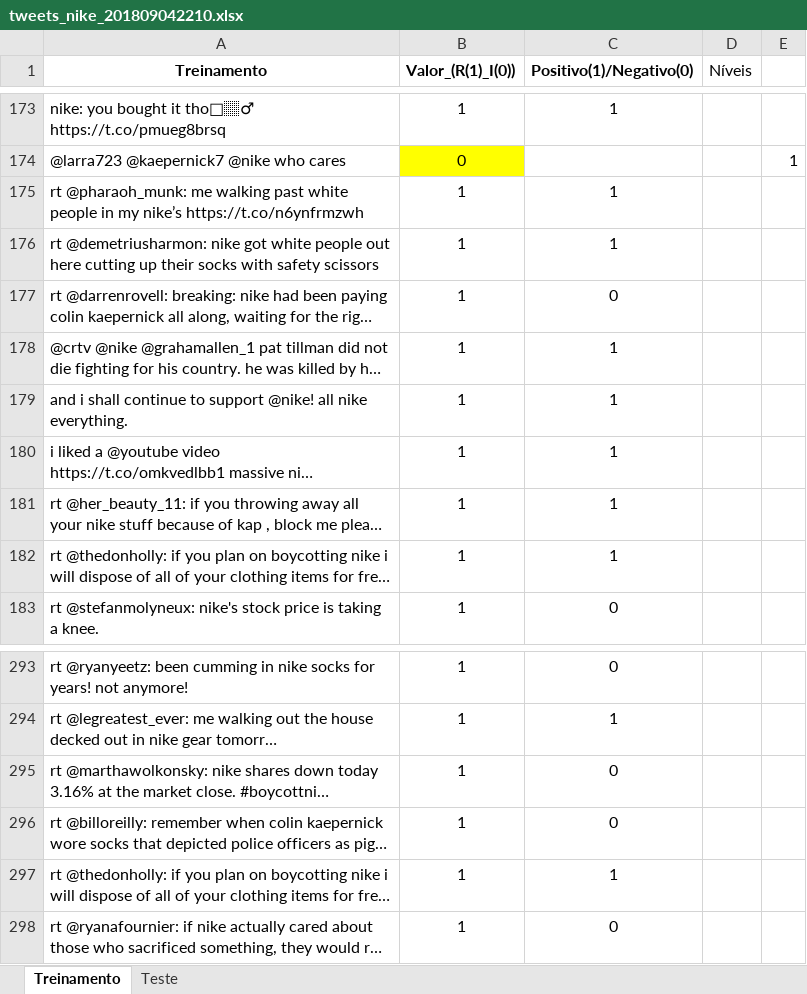
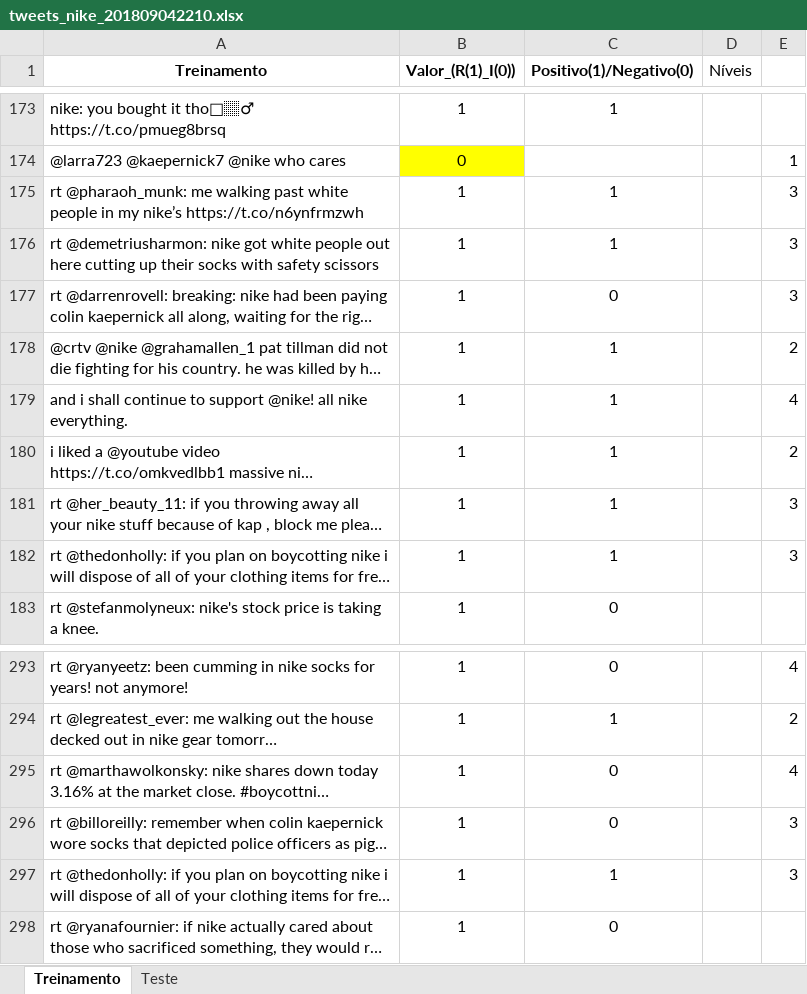
Before and after one commit to manucastilla/CD_Projeto2, an Excel workbook: tweets_nike_201809042210.xlsx, sheet Treinamento, drawn as a sheet; only a part is shown, gaps mark what is left out; long unchanged cells end in …; values as stored, in another font and other column widths than the file's, no borders; the diff covers the shown part only; the diff names each change by its address in the sheet, - before the commit and + after, or states it on an @@ line.

```diff
--- a/tweets_nike_201809042210.xlsx (sheet Treinamento)
+++ b/tweets_nike_201809042210.xlsx (sheet Treinamento)
-E175:E177: (empty)
+E175:E177: 3
-E178: (empty)
+E178: 2
-E179: (empty)
+E179: 4
-E180: (empty)
+E180: 2
-E181:E182: (empty)
+E181:E182: 3
-E293: (empty)
+E293: 4
-E294: (empty)
+E294: 2
-E295: (empty)
+E295: 4
-E296:E297: (empty)
+E296:E297: 3
```
Also changed, not shown: 18 edited cells elsewhere in this sheet.
